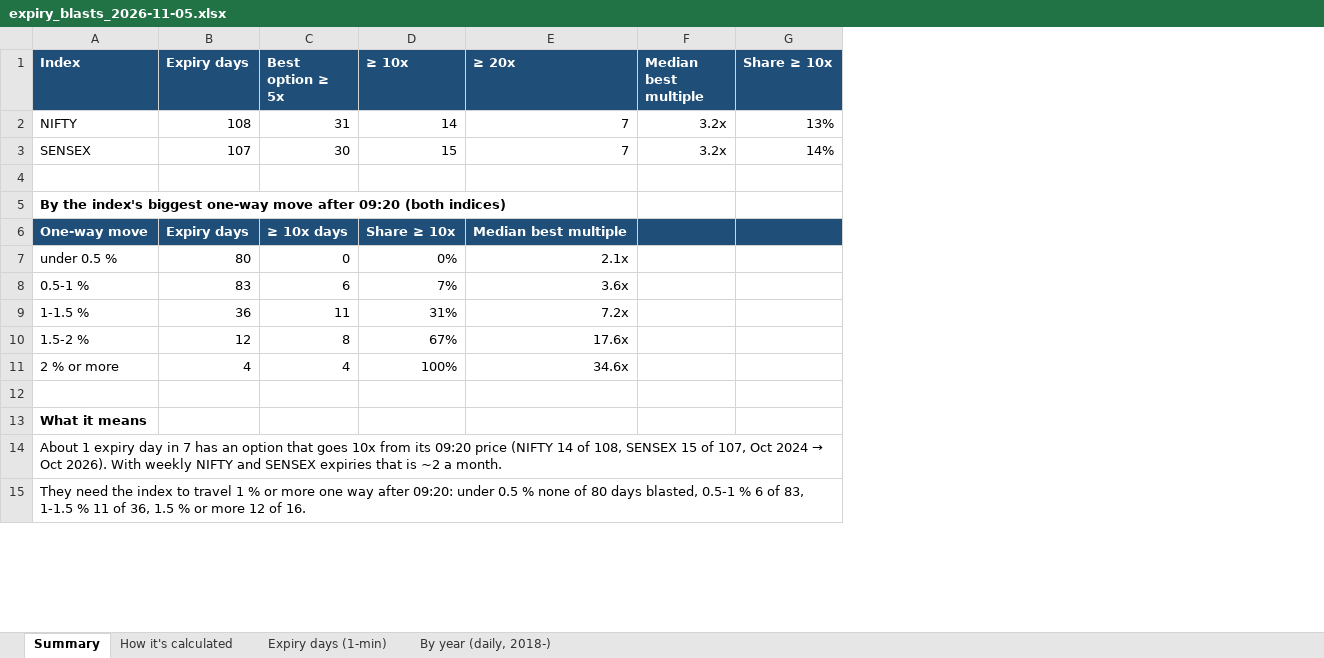
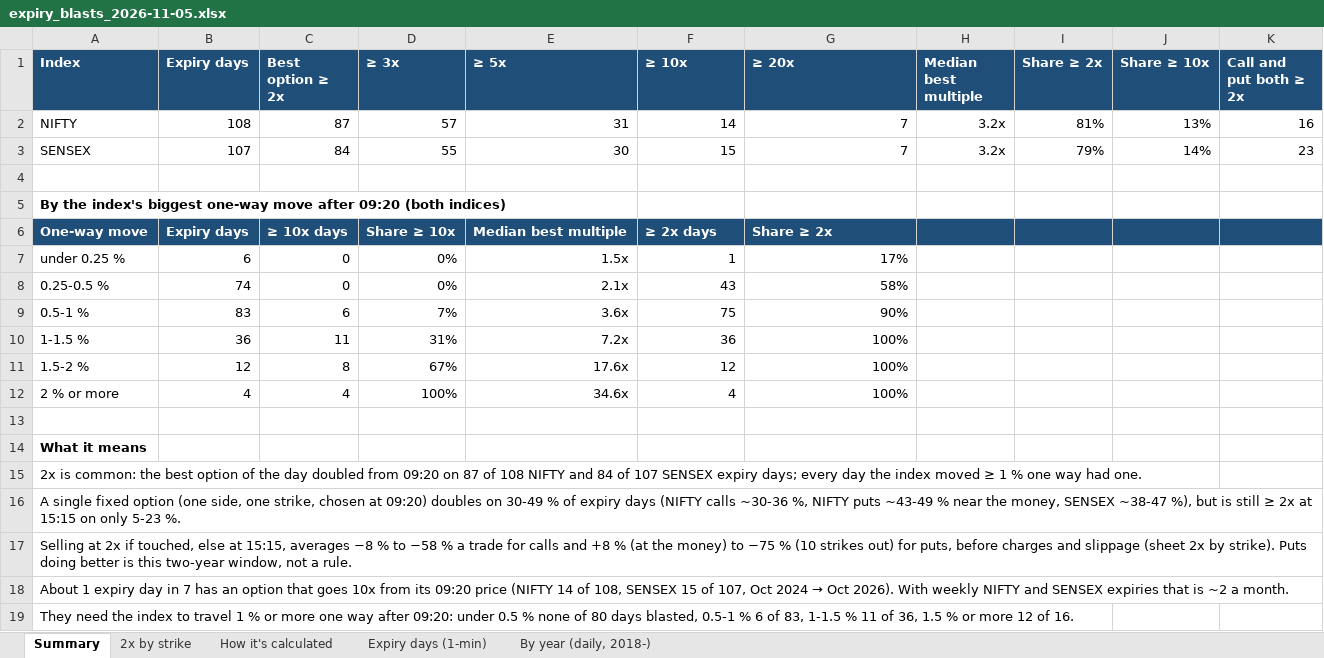
Before and after one commit to sherwingm/project-f-0, an Excel workbook: data/results/expiry_blasts_2026-11-05.xlsx, sheet Summary, drawn as a sheet; only a part is shown; values as stored, in another font and other column widths than the file's, no borders; charts and pictures not drawn; removed rows and columns are numbered as before the commit, all else as after; the diff names each change by its address in the sheet, - before the commit and + after, or states it on an @@ line.

```diff
--- a/data/results/expiry_blasts_2026-11-05.xlsx (sheet Summary)
+++ b/data/results/expiry_blasts_2026-11-05.xlsx (sheet Summary)
+sheet tab: 2x by strike
+column D (≥ 3x), rows 2-6: 57 | 55 |  |  | Share ≥ 10x; rows 9-12: 7% | 31% | 67% | 100%
+column E (≥ 5x), rows 2-6: 31 | 30 |  |  | Median best multiple; rows 9-12: 3.6x | 7.2x | 17.6x | 34.6x
+column I (Share ≥ 2x), rows 2-3: 81% | 79%
+column K (Call and put both ≥ 2x), rows 2-3: 16 | 23
-C1: Best option ≥ 5x
+C1: Best option ≥ 2x
-C2 (Best option ≥ 2x): 31
+C2 (Best option ≥ 2x): 87
-C3 (Best option ≥ 2x): 30
+C3 (Best option ≥ 2x): 84
-F6 (≥ 10x): Share ≥ 10x
+F6 (≥ 10x): ≥ 2x days
-G6 (≥ 20x): Median best multiple
+G6 (≥ 20x): Share ≥ 2x
-row 7: under 0.5 % | 80 | 0 | 0% | 2.1x
+row 7: under 0.25 % | 6 | 0 | 0% | 1.5x | 1 | 17%
+row 8: 0.25-0.5 % | 74 | 0 | 0% | 2.1x | 43 | 58%
-F9 (≥ 10x): 7%
+F9 (≥ 10x): 75
-G9 (≥ 20x): 3.6x
+G9 (≥ 20x): 90%
-F10 (≥ 10x): 31%
+F10 (≥ 10x): 36
-G10 (≥ 20x): 7.2x
+G10 (≥ 20x): 100%
-F11 (≥ 10x): 67%
+F11 (≥ 10x): 12
-G11 (≥ 20x): 17.6x
+G11 (≥ 20x): 100%
-F12 (≥ 10x): 100%
+F12 (≥ 10x): 4
-G12 (≥ 20x): 34.6x
+G12 (≥ 20x): 100%
+row 15: 2x is common: the best option of the day doubled from 09:20 on 87 of 108 NIFTY and 84 of 107 SENSEX expiry days; every day the index moved ≥ 1 % one way had one.
+row 16: A single fixed option (one side, one strike, chosen at 09:20) doubles on 30-49 % of expiry days (NIFTY calls ~30-36 %, NIFTY puts ~43-49 % near the money, SENSEX ~38-47 %), but is still ≥ 2x at 15:15 on only 5-23 %.
+row 17: Selling at 2x if touched, else at 15:15, averages −8 % to −58 % a trade for calls and +8 % (at the money) to −75 % (10 strikes out) for puts, before charges and slippage (sheet 2x by strike). Puts doing better is this two-year window, not a rule.
```
Also changed, not shown: sheet How it's calculated, formulas that keep their value, charts or pictures, 7 other files.
